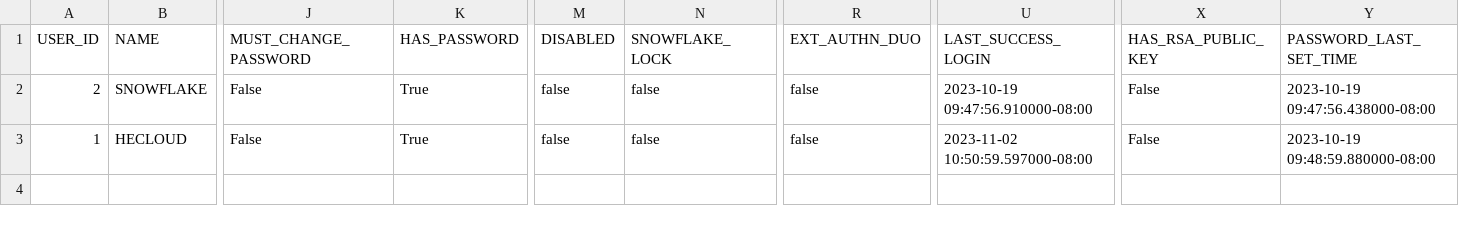
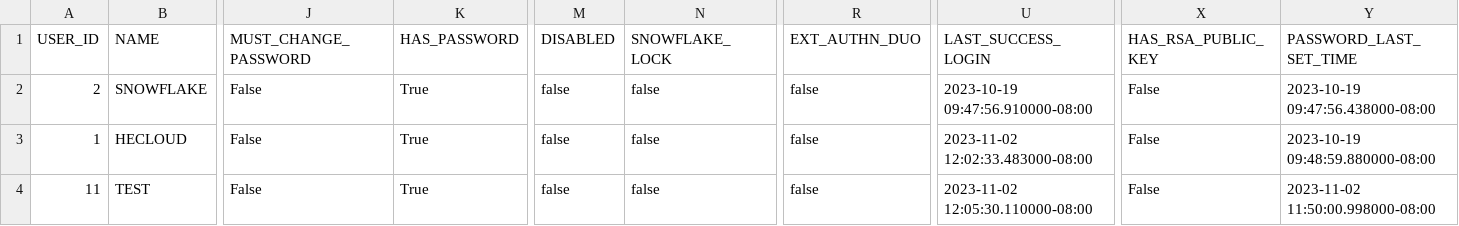
Before and after one commit to the-original-h-bomb/Garden_Plants, a CSV file: Garden_Plants_Export/Security_Tables/USERS.csv, drawn as a sheet; only a part is shown, gaps mark what is left out; rows hold the shown columns only; the diff names each change by its address in the sheet, - before the commit and + after, or states it on an @@ line.

```diff
--- a/Garden_Plants_Export/Security_Tables/USERS.csv
+++ b/Garden_Plants_Export/Security_Tables/USERS.csv
-U3 (LAST_SUCCESS_LOGIN): 2023-11-02 10:50:59.597000-08:00
+U3 (LAST_SUCCESS_LOGIN): 2023-11-02 12:02:33.483000-08:00
+row 4: 11 | TEST | False | True | false | false | false | 2023-11-02 12:05:30.110000-08:00 | False | 2023-11-02 11:50:00.998000-08:00
```
Also changed, not shown: Garden_Plants_Export/Security_Tables/GRANTS_TO_ROLES.csv, Garden_Plants_Export/Security_Tables/LOGIN_HISTORY.csv, 4 other files.
